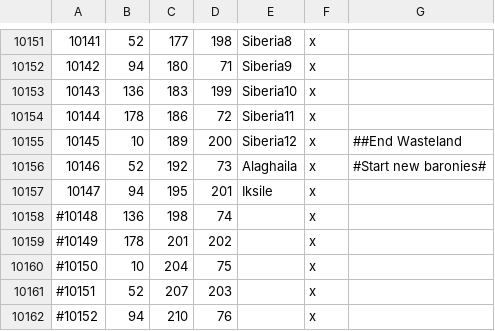
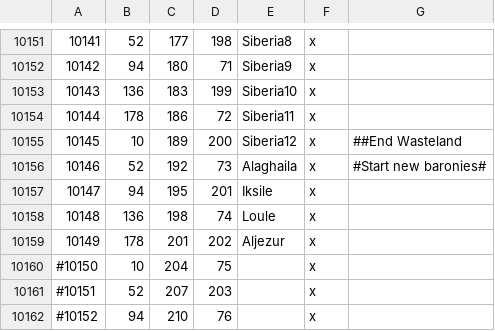
Before and after one commit to Leviathonlx/MoreBookmarks-Plus, a CSV file: map_data/definition.csv, drawn as a sheet; only a part is shown, gaps mark what is left out.

```diff
--- a/map_data/definition.csv
+++ b/map_data/definition.csv
@@ -10157,4 +10157,4 @@
 10147;94;195;201;Iksile;x;
-#10148;136;198;74;;x;
-#10149;178;201;202;;x;
+10148;136;198;74;Loule;x;
+10149;178;201;202;Aljezur;x;
 #10150;10;204;75;;x;
```
Also changed, not shown: 6 other files.
